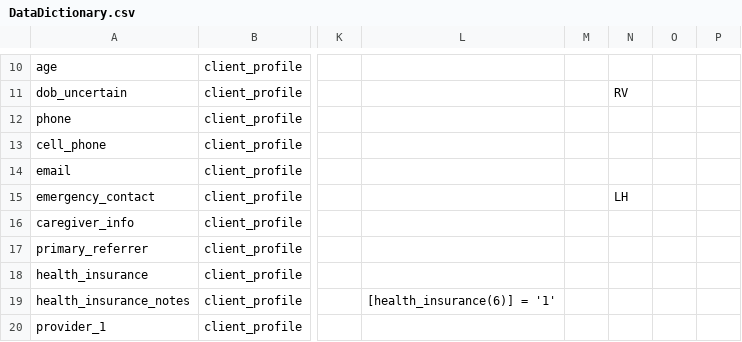
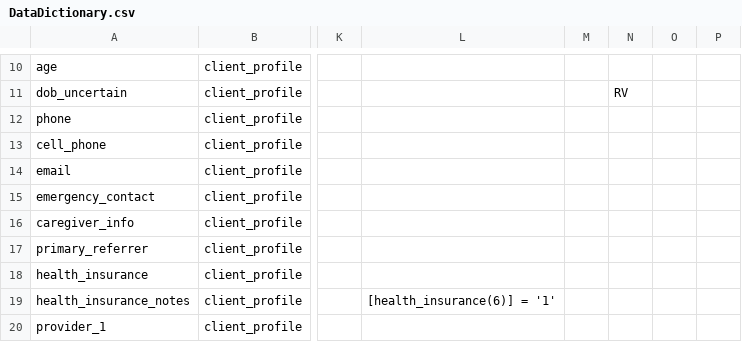
Before and after one commit to lcarlp/uvcnp, a CSV file: DataDictionary.csv, drawn as a sheet; only a part is shown, gaps mark what is left out; the diff names each change by its address in the sheet, - before the commit and + after, or states it on an @@ line.

Commit message:
Changed format of emergency contact field to be right-aligned, like other address fields.

```diff
--- a/DataDictionary.csv
+++ b/DataDictionary.csv
-N15: LH
+N15: (empty)
```
